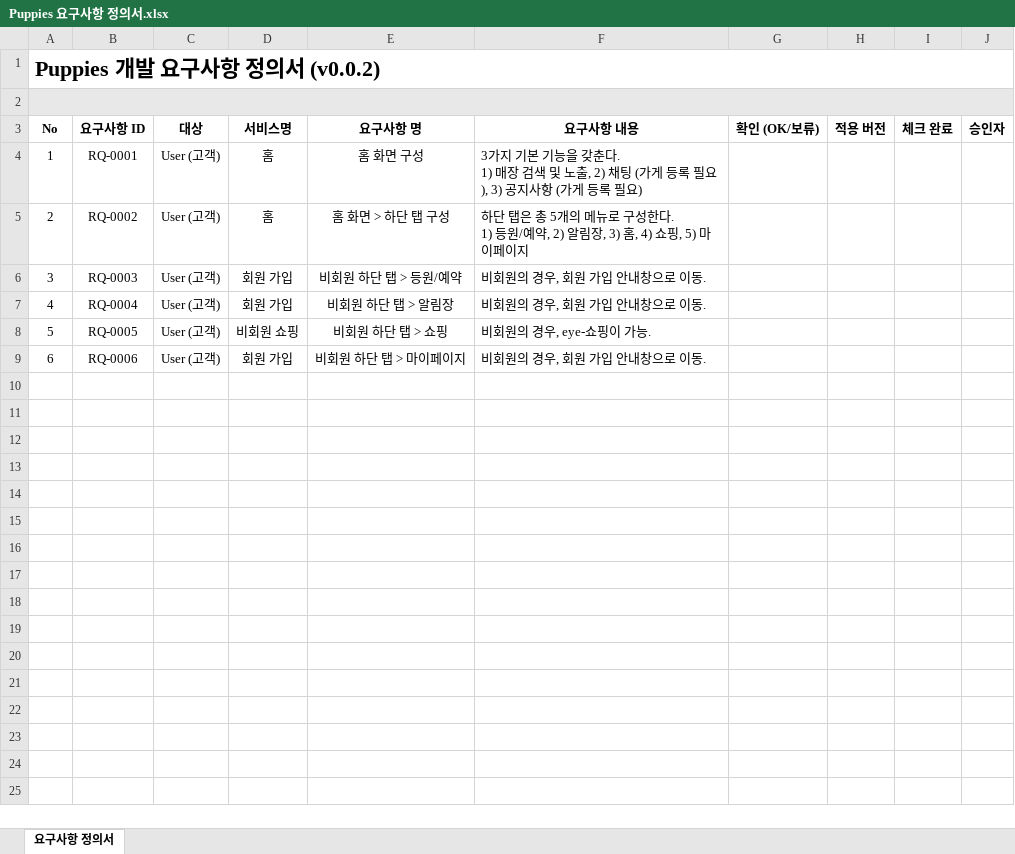
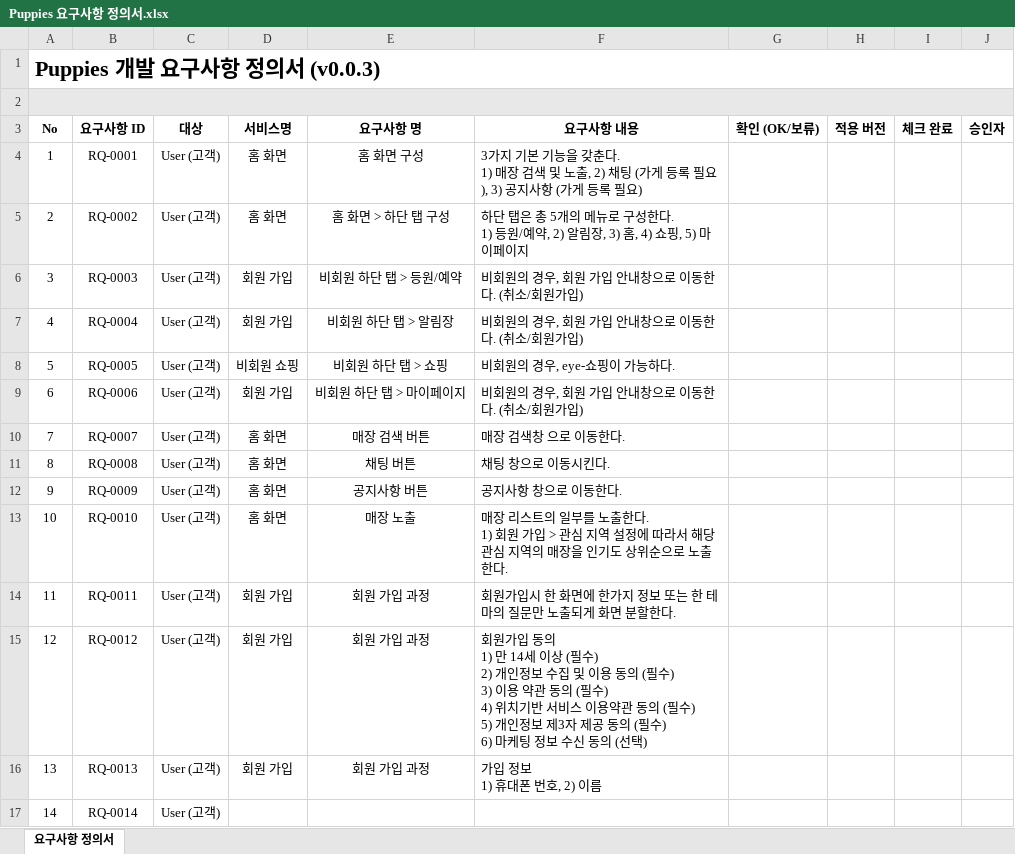
Before and after one commit to blockpet/puppiesDocs, an Excel workbook: Puppies 요구사항 정의서.xlsx, sheet 요구사항 정의서, drawn as a sheet; values as stored, in another font and other column widths than the file's, no borders; ↵ is a line break in a cell; the diff names each change by its address in the sheet, - before the commit and + after, or states it on an @@ line.

Commit message:
v0.0.3

```diff
--- a/Puppies 요구사항 정의서.xlsx (sheet 요구사항 정의서)
+++ b/Puppies 요구사항 정의서.xlsx (sheet 요구사항 정의서)
@@ column A (No) renumbered in row 1 @@
-D4:D5 (서비스명): 홈
+D4:D5 (서비스명): 홈 화면
-F6:F7 (요구사항 내용): 비회원의 경우, 회원 가입 안내창으로 이동.
+F6:F7 (요구사항 내용): 비회원의 경우, 회원 가입 안내창으로 이동한다. (취소/회원가입)
-F8 (요구사항 내용): 비회원의 경우, eye-쇼핑이 가능.
+F8 (요구사항 내용): 비회원의 경우, eye-쇼핑이 가능하다.
-F9 (요구사항 내용): 비회원의 경우, 회원 가입 안내창으로 이동.
+F9 (요구사항 내용): 비회원의 경우, 회원 가입 안내창으로 이동한다. (취소/회원가입)
+row 10: 7 | RQ-0007 | User (고객) | 홈 화면 | 매장 검색 버튼 | 매장 검색창 으로 이동한다.
+row 11: 8 | RQ-0008 | User (고객) | 홈 화면 | 채팅 버튼 | 채팅 창으로 이동시킨다.
+row 12: 9 | RQ-0009 | User (고객) | 홈 화면 | 공지사항 버튼 | 공지사항 창으로 이동한다.
+row 13: 10 | RQ-0010 | User (고객) | 홈 화면 | 매장 노출 | 매장 리스트의 일부를 노출한다. ↵ 1) 회원 가입 > 관심 지역 설정에 따라서 해당 관심 지역의 매장을 인기도 상위순으로 노출한다.
+row 14: 11 | RQ-0011 | User (고객) | 회원 가입 | 회원 가입 과정 | 회원가입시 한 화면에 한가지 정보 또는 한 테마의 질문만 노출되게 화면 분할한다.
+row 15: 12 | RQ-0012 | User (고객) | 회원 가입 | 회원 가입 과정 | 회원가입 동의 ↵ 1) 만 14세 이상 (필수) ↵ 2) 개인정보 수집 및 이용 동의 (필수) ↵ 3) 이용 약관 동의 (필수) ↵ 4) 위치기반 서비스 이용약관 동의 (필수) ↵ 5) 개인정보 제3자 제공 동의 (필수) ↵ 6) 마케팅 정보 수신 동의 (선택)
+row 16: 13 | RQ-0013 | User (고객) | 회원 가입 | 회원 가입 과정 | 가입 정보 ↵ 1) 휴대폰 번호, 2) 이름
+row 17: 14 | RQ-0014 | User (고객)
```
